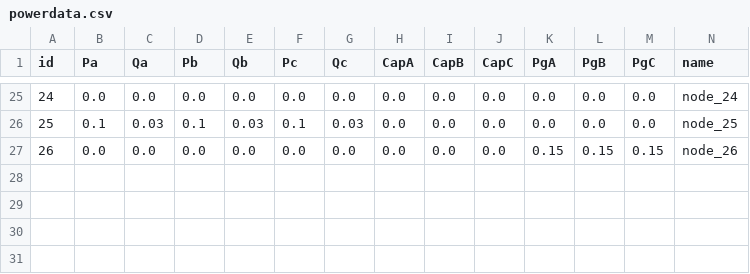
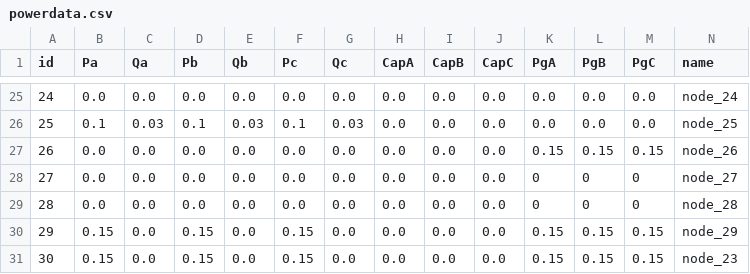
Before and after one commit to nathantgray/13BusGridSupport, a CSV file: powerdata.csv, drawn as a sheet; only a part is shown, gaps mark what is left out; rows hold the shown columns only; the diff names each change by its address in the sheet, - before the commit and + after, or states it on an @@ line.

```diff
--- a/powerdata.csv
+++ b/powerdata.csv
+row 28: 27 | 0.0 | 0.0 | 0.0 | 0.0 | 0.0 | 0.0 | 0.0 | 0.0 | 0.0 | 0 | 0 | 0 | node_27
+row 29: 28 | 0.0 | 0.0 | 0.0 | 0.0 | 0.0 | 0.0 | 0.0 | 0.0 | 0.0 | 0 | 0 | 0 | node_28
+row 30: 29 | 0.15 | 0.0 | 0.15 | 0.0 | 0.15 | 0.0 | 0.0 | 0.0 | 0.0 | 0.15 | 0.15 | 0.15 | node_29
+row 31: 30 | 0.15 | 0.0 | 0.15 | 0.0 | 0.15 | 0.0 | 0.0 | 0.0 | 0.0 | 0.15 | 0.15 | 0.15 | node_23
```
Also changed, not shown: branchdata.csv, output/grp_rec_pA.csv, 29 other files.
